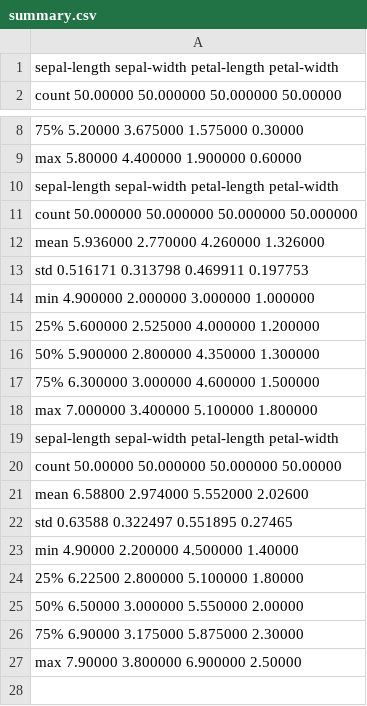
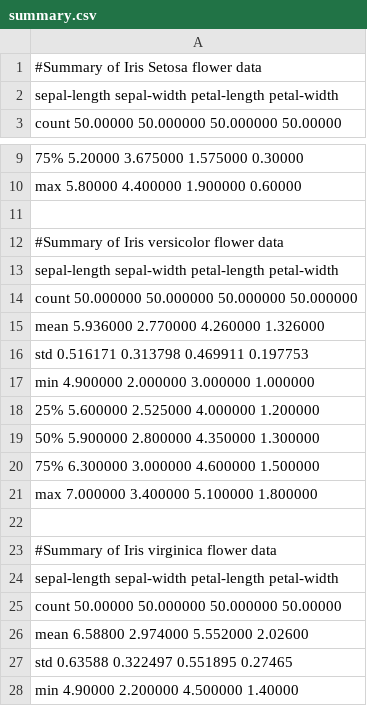
Before and after one commit to colmhiggs11/ProandS_Project, a CSV file: summary.csv, drawn as a sheet; only a part is shown, gaps mark what is left out; the shorter side is filled out with more unchanged rows; the diff names each change by its address in the sheet, - before the commit and + after, or states it on an @@ line.

```diff
--- a/summary.csv
+++ b/summary.csv
+row 1: #Summary of Iris Setosa flower data
+row 11: (empty)
+row 12: #Summary of Iris versicolor flower data
+row 22: (empty)
+row 23: #Summary of Iris virginica flower data
```
Also changed, not shown: 2 other files.
